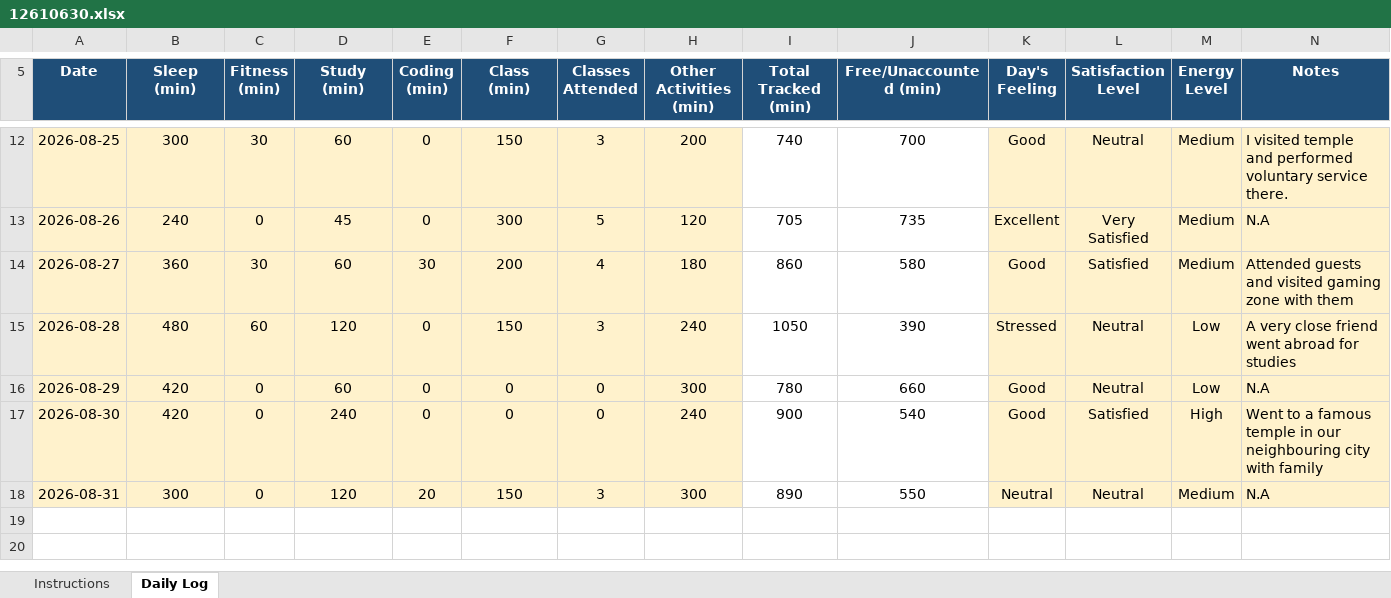
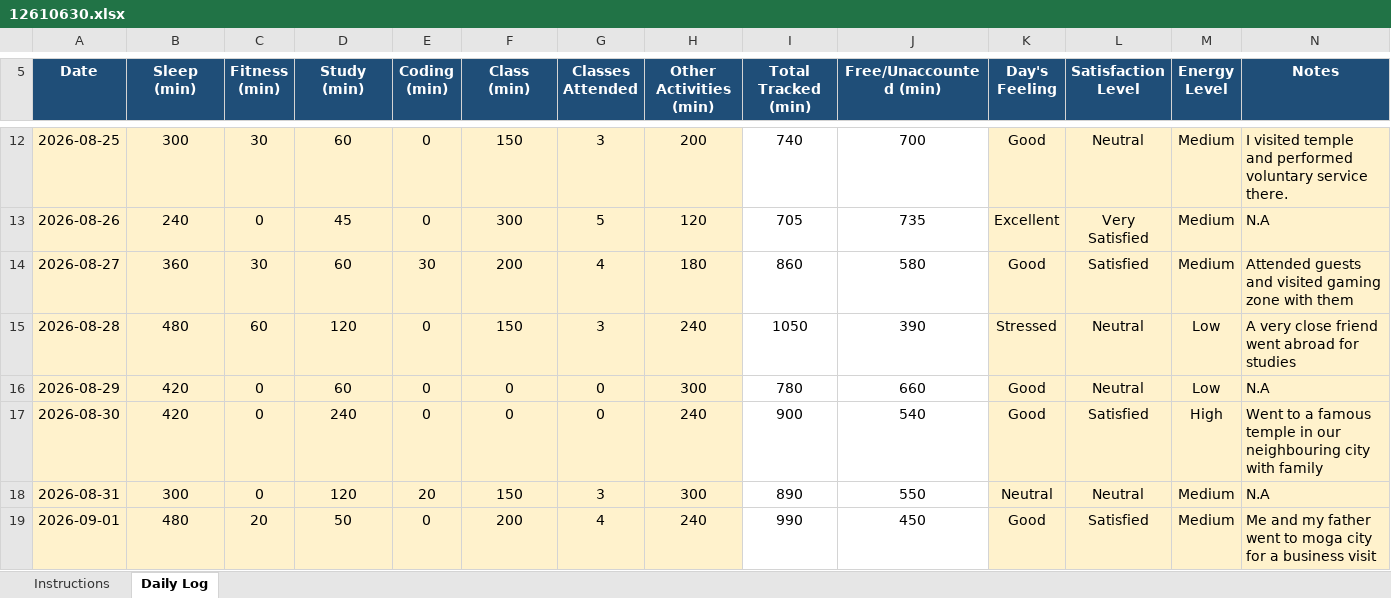
Before and after one commit to mohit341/CAP776, an Excel workbook: 12610630.xlsx, sheet Daily Log, drawn as a sheet; only a part is shown, gaps mark what is left out; values as stored, in another font and other column widths than the file's, no borders; conditional formats not drawn; the diff names each change by its address in the sheet, - before the commit and + after, or states it on an @@ line.

Commit message:
done

```diff
--- a/12610630.xlsx (sheet Daily Log)
+++ b/12610630.xlsx (sheet Daily Log)
+row 19: 2026-09-01 | 480 | 20 | 50 | 0 | 200 | 4 | 240 | 990 | 450 | Good | Satisfied | Medium | Me and my father went to moga city for a business visit
```
